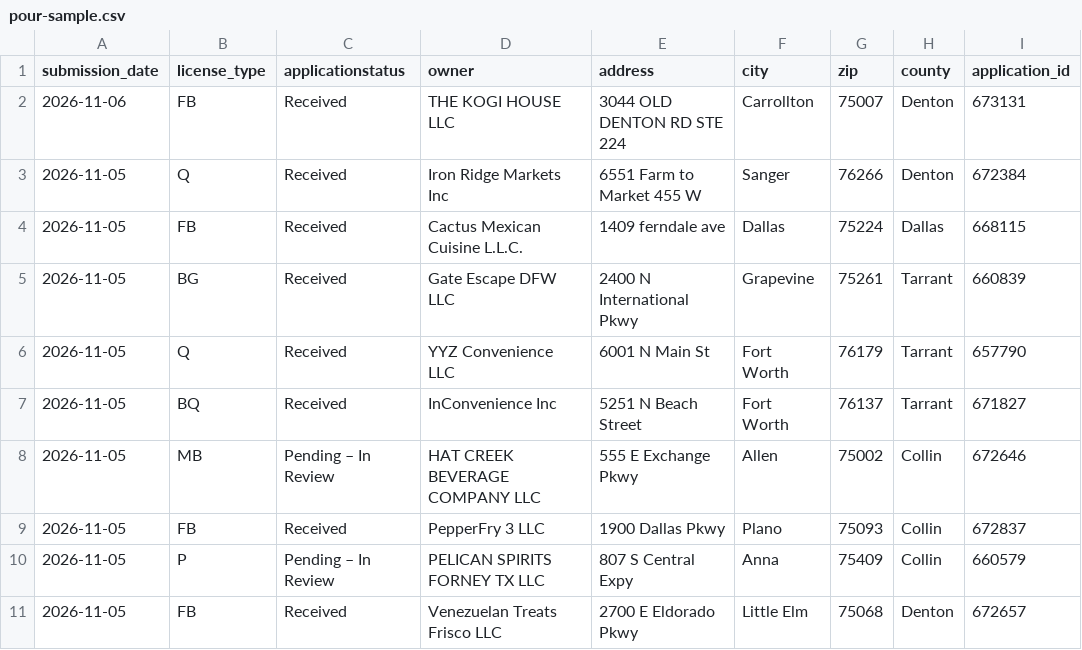
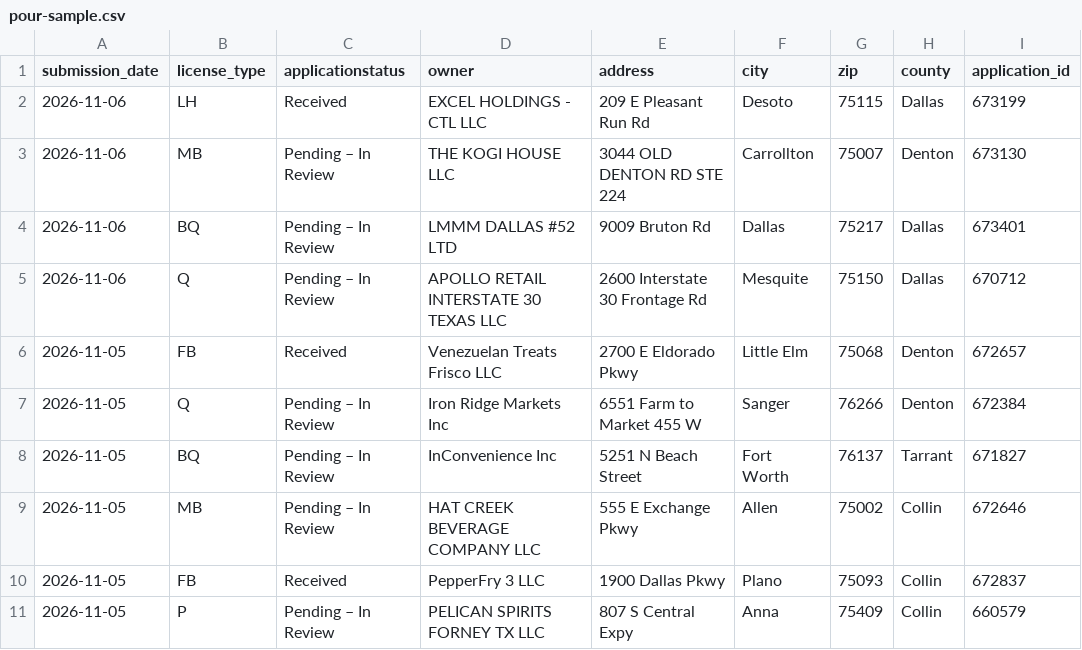
Before and after one commit to thepecanpie69-art/storefrontscout, a CSV file: docs/pour-sample.csv, drawn as a sheet.

Commit message:
Refresh DFW Pour Report free weekly sample (2026-11-07)

```diff
--- a/docs/pour-sample.csv
+++ b/docs/pour-sample.csv
@@ -1,8 +1,9 @@
 submission_date,license_type,applicationstatus,owner,address,city,zip,county,application_id
-2026-11-06,FB,Received,THE KOGI HOUSE LLC,3044 OLD DENTON RD STE 224,Carrollton,75007,Denton,673131
-2026-11-05,Q,Received,Iron Ridge Markets Inc,6551 Farm to Market 455 W,Sanger,76266,Denton,672384
-2026-11-05,FB,Received,Cactus Mexican Cuisine L.L.C.,1409 ferndale ave,Dallas,75224,Dallas,668115
-2026-11-05,BG,Received,Gate Escape DFW LLC,2400 N International Pkwy,Grapevine,75261,Tarrant,660839
-2026-11-05,Q,Received,YYZ Convenience LLC,6001 N Main St,Fort Worth,76179,Tarrant,657790
-2026-11-05,BQ,Received,InConvenience Inc,5251 N Beach Street,Fort Worth,76137,Tarrant,671827
+2026-11-06,LH,Received,EXCEL HOLDINGS - CTL LLC,209 E Pleasant Run Rd,Desoto,75115,Dallas,673199
+2026-11-06,MB,Pending – In Review,THE KOGI HOUSE LLC,3044 OLD DENTON RD STE 224,Carrollton,75007,Denton,673130
+2026-11-06,BQ,Pending – In Review,LMMM DALLAS #52 LTD,9009 Bruton Rd,Dallas,75217,Dallas,673401
+2026-11-06,Q,Pending – In Review,APOLLO RETAIL INTERSTATE 30 TEXAS LLC,2600 Interstate 30 Frontage Rd,Mesquite,75150,Dallas,670712
+2026-11-05,FB,Received,Venezuelan Treats Frisco LLC,2700 E Eldorado Pkwy,Little Elm,75068,Denton,672657
+2026-11-05,Q,Pending – In Review,Iron Ridge Markets Inc,6551 Farm to Market 455 W,Sanger,76266,Denton,672384
+2026-11-05,BQ,Pending – In Review,InConvenience Inc,5251 N Beach Street,Fort Worth,76137,Tarrant,671827
 2026-11-05,MB,Pending – In Review,HAT CREEK BEVERAGE COMPANY LLC,555 E Exchange Pkwy,Allen,75002,Collin,672646
@@ -10,2 +11 @@ submission_date,license_type,applicationstatus,owner,address,city,zip,county,app
 2026-11-05,P,Pending – In Review,PELICAN SPIRITS FORNEY TX LLC,807 S Central Expy,Anna,75409,Collin,660579
-2026-11-05,FB,Received,Venezuelan Treats Frisco LLC,2700 E Eldorado Pkwy,Little Elm,75068,Denton,672657
```
Also changed, not shown: 1 other file.
